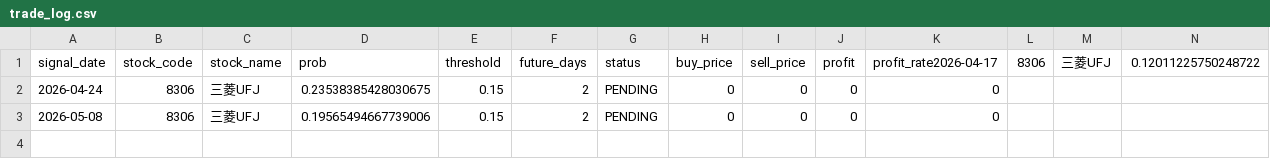
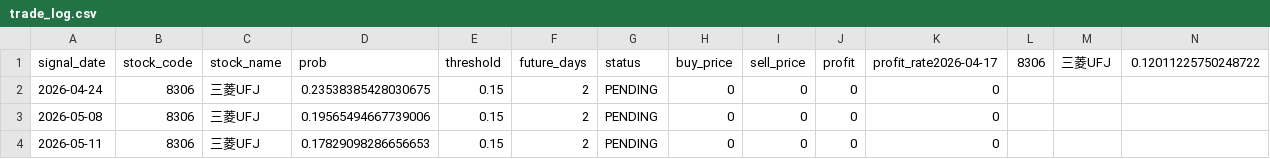
Before and after one commit to ta1k1-arakawa/stock-analyzer, a CSV file: data/trade_log.csv, drawn as a sheet; only a part is shown; rows hold the shown columns only; the diff names each change by its address in the sheet, - before the commit and + after, or states it on an @@ line.

```diff
--- a/data/trade_log.csv
+++ b/data/trade_log.csv
+row 4: 2026-05-11 | 8306 | 三菱UFJ | 0.17829098286656653 | 0.15 | 2 | PENDING | 0 | 0 | 0 | 0
```
